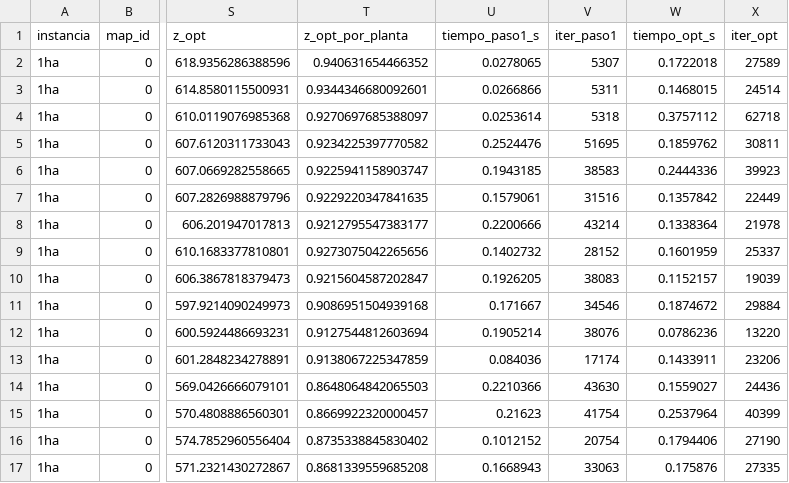
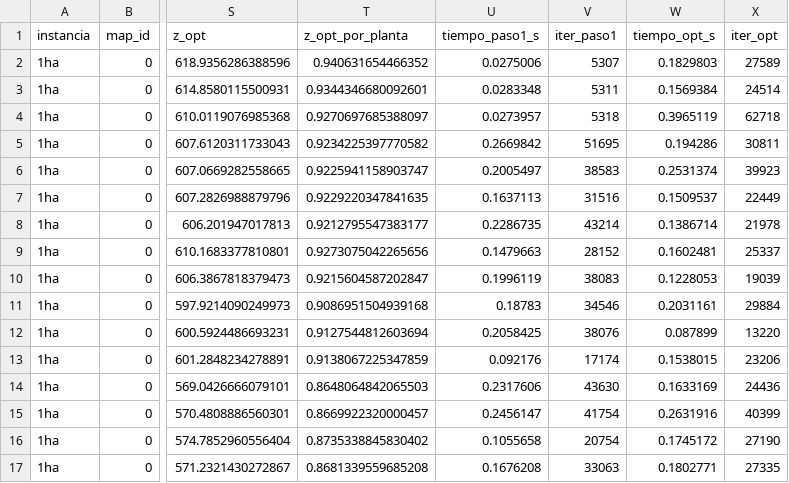
Before and after one commit to TheOnlyFakeCoder/reforestation_rust, a CSV file: results/paso1_barrido_gamma.csv, drawn as a sheet; only a part is shown, gaps mark what is left out; the diff covers the shown part only; the diff names each change by its address in the sheet, - before the commit and + after, or states it on an @@ line.

```diff
--- a/results/paso1_barrido_gamma.csv
+++ b/results/paso1_barrido_gamma.csv
-U2 (tiempo_paso1_s): 0.0278065
+U2 (tiempo_paso1_s): 0.0275006
-W2 (tiempo_opt_s): 0.1722018
+W2 (tiempo_opt_s): 0.1829803
-U3 (tiempo_paso1_s): 0.0266866
+U3 (tiempo_paso1_s): 0.0283348
-W3 (tiempo_opt_s): 0.1468015
+W3 (tiempo_opt_s): 0.1569384
-U4 (tiempo_paso1_s): 0.0253614
+U4 (tiempo_paso1_s): 0.0273957
-W4 (tiempo_opt_s): 0.3757112
+W4 (tiempo_opt_s): 0.3965119
-U5 (tiempo_paso1_s): 0.2524476
+U5 (tiempo_paso1_s): 0.2669842
-W5 (tiempo_opt_s): 0.1859762
+W5 (tiempo_opt_s): 0.194286
-U6 (tiempo_paso1_s): 0.1943185
+U6 (tiempo_paso1_s): 0.2005497
-W6 (tiempo_opt_s): 0.2444336
+W6 (tiempo_opt_s): 0.2531374
-U7 (tiempo_paso1_s): 0.1579061
+U7 (tiempo_paso1_s): 0.1637113
-W7 (tiempo_opt_s): 0.1357842
+W7 (tiempo_opt_s): 0.1509537
-U8 (tiempo_paso1_s): 0.2200666
+U8 (tiempo_paso1_s): 0.2286735
-W8 (tiempo_opt_s): 0.1338364
+W8 (tiempo_opt_s): 0.1386714
-U9 (tiempo_paso1_s): 0.1402732
+U9 (tiempo_paso1_s): 0.1479663
-W9 (tiempo_opt_s): 0.1601959
+W9 (tiempo_opt_s): 0.1602481
-U10 (tiempo_paso1_s): 0.1926205
+U10 (tiempo_paso1_s): 0.1996119
-W10 (tiempo_opt_s): 0.1152157
+W10 (tiempo_opt_s): 0.1228053
-U11 (tiempo_paso1_s): 0.171667
+U11 (tiempo_paso1_s): 0.18783
-W11 (tiempo_opt_s): 0.1874672
+W11 (tiempo_opt_s): 0.2031161
-U12 (tiempo_paso1_s): 0.1905214
+U12 (tiempo_paso1_s): 0.2058425
-W12 (tiempo_opt_s): 0.0786236
+W12 (tiempo_opt_s): 0.087899
-U13 (tiempo_paso1_s): 0.084036
+U13 (tiempo_paso1_s): 0.092176
-W13 (tiempo_opt_s): 0.1433911
+W13 (tiempo_opt_s): 0.1538015
-U14 (tiempo_paso1_s): 0.2210366
+U14 (tiempo_paso1_s): 0.2317606
-W14 (tiempo_opt_s): 0.1559027
+W14 (tiempo_opt_s): 0.1633169
-U15 (tiempo_paso1_s): 0.21623
+U15 (tiempo_paso1_s): 0.2456147
-W15 (tiempo_opt_s): 0.2537964
+W15 (tiempo_opt_s): 0.2631916
-U16 (tiempo_paso1_s): 0.1012152
+U16 (tiempo_paso1_s): 0.1055658
-W16 (tiempo_opt_s): 0.1794406
+W16 (tiempo_opt_s): 0.1745172
-U17 (tiempo_paso1_s): 0.1668943
+U17 (tiempo_paso1_s): 0.1676208
-W17 (tiempo_opt_s): 0.175876
+W17 (tiempo_opt_s): 0.1802771
```
Also changed, not shown: 64 edited cells elsewhere in this file, results/paso1_gamma_star.csv, results/paso1_resumen_gamma.csv, 5 other files.
